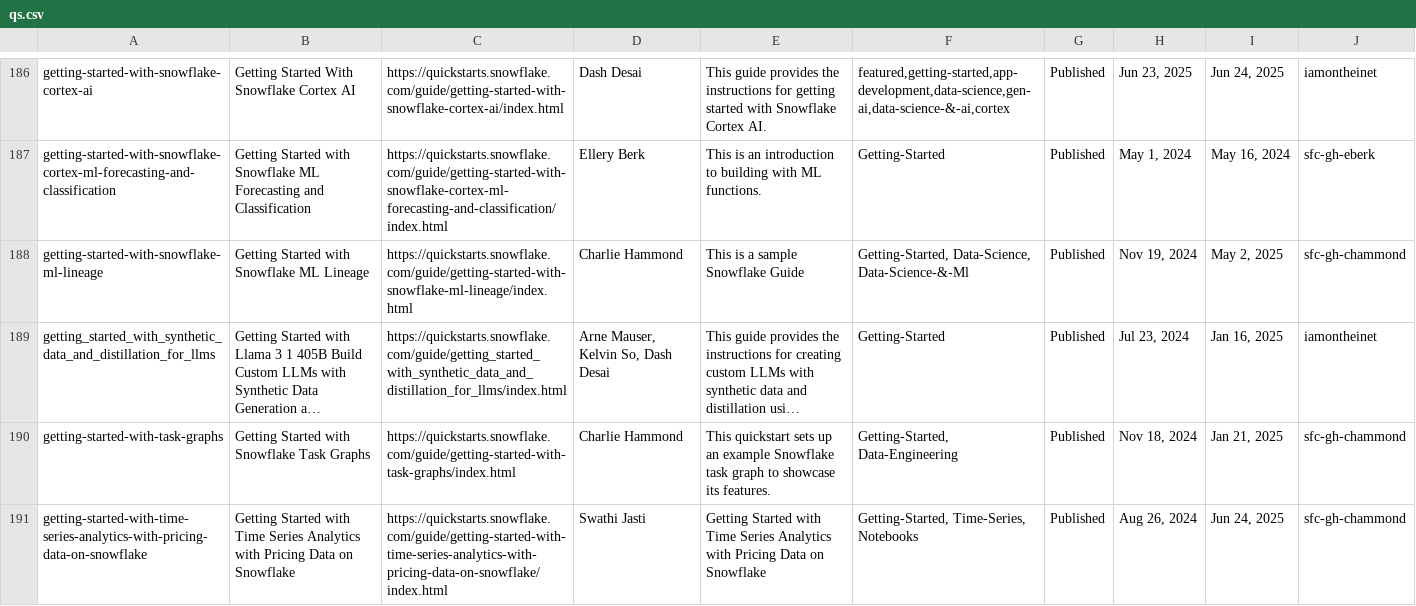
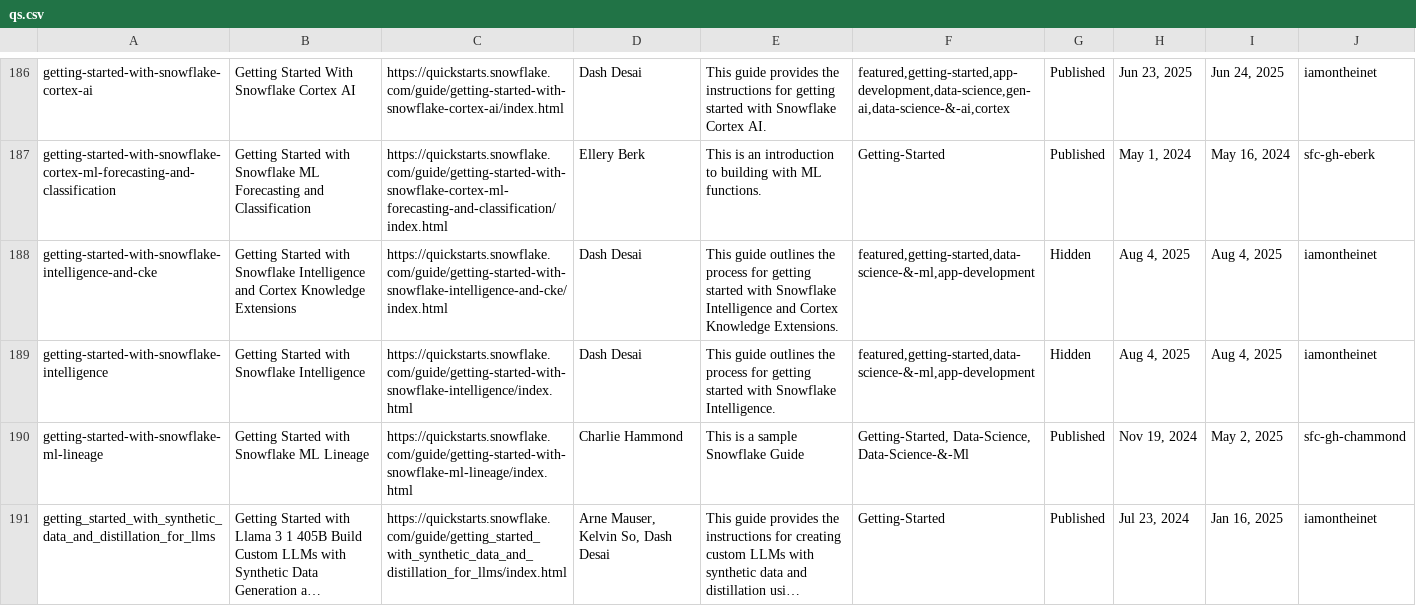
Before and after one commit to iamontheinet/quickstarts-on-snowflake, a CSV file: qs.csv, drawn as a sheet; only a part is shown, gaps mark what is left out; the shorter side is filled out with more unchanged rows; long unchanged cells end in ….

Commit message:
Updated QS list

```diff
--- a/qs.csv
+++ b/qs.csv
@@ -187,2 +187,4 @@ getting-started-with-snowflake-cortex-ai,Getting Started With Snowflake Cortex A
 getting-started-with-snowflake-cortex-ml-forecasting-and-classification,Getting Started with Snowflake ML Forecasting and Classification,https://quickstarts.snowflake.com/guide/getting-started-with-snowflake-cortex-ml-forecasting-and-classification/index.html,Ellery Berk,This is an introduction to building with ML functions.,Getting-Started,Published,"May 1, 2024","May 16, 2024",sfc-gh-eberk
+getting-started-with-snowflake-intelligence-and-cke,Getting Started with Snowflake Intelligence and Cortex Knowledge Extensions,https://quickstarts.snowflake.com/guide/getting-started-with-snowflake-intelligence-and-cke/index.html,Dash Desai,This guide outlines the process for getting started with Snowflake Intelligence and Cortex Knowledge Extensions.,"featured,getting-started,data-science-&-ml,app-development",Hidden,"Aug 4, 2025","Aug 4, 2025",iamontheinet
+getting-started-with-snowflake-intelligence,Getting Started with Snowflake Intelligence,https://quickstarts.snowflake.com/guide/getting-started-with-snowflake-intelligence/index.html,Dash Desai,This guide outlines the process for getting started with Snowflake Intelligence.,"featured,getting-started,data-science-&-ml,app-development",Hidden,"Aug 4, 2025","Aug 4, 2025",iamontheinet
 getting-started-with-snowflake-ml-lineage,Getting Started with Snowflake ML Lineage,https://quickstarts.snowflake.com/guide/getting-started-with-snowflake-ml-lineage/index.html,Charlie Hammond,This is a sample Snowflake Guide,"Getting-Started, Data-Science, Data-Science-&-Ml",Published,"Nov 19, 2024","May 2, 2025",sfc-gh-chammond
```
